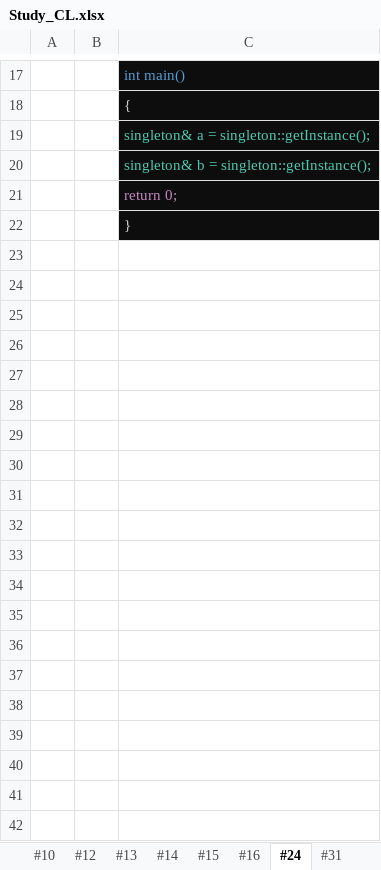
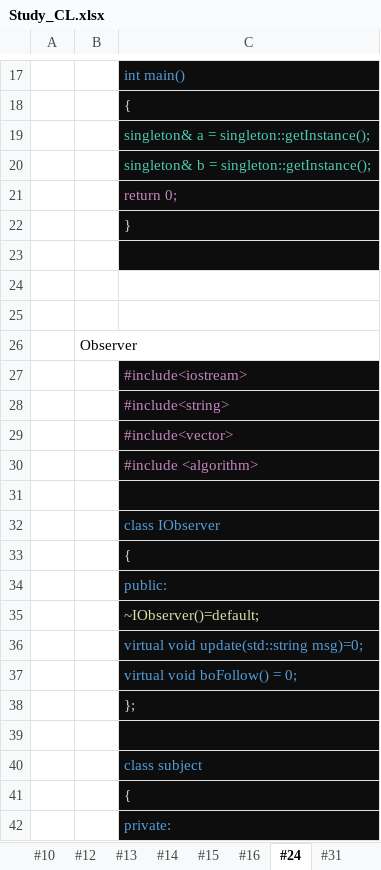
Before and after one commit to HoangAnh-Dinh/C-_Learning, an Excel workbook: Study_CL.xlsx, sheet #24, drawn as a sheet; only a part is shown, gaps mark what is left out; values as stored, in another font and other column widths than the file's, no borders; the diff covers the shown part only; the diff names each change by its address in the sheet, - before the commit and + after, or states it on an @@ line.

Commit message:
AnhDXH study design pattern

```diff
--- a/Study_CL.xlsx (sheet #24)
+++ b/Study_CL.xlsx (sheet #24)
+row 23: (empty)
+row 24: (empty)
+row 25: (empty)
+row 26:  | Observer
+row 27:  |  | #include<iostream>
+row 28:  |  | #include<string>
+row 29:  |  | #include<vector>
+row 30:  |  | #include <algorithm>
+row 31: (empty)
+row 32:  |  | class IObserver
+row 33:  |  | {
+row 34:  |  | public:
+row 35:  |  | ~IObserver()=default;
+row 36:  |  | virtual void update(std::string msg)=0;
+row 37:  |  | virtual void boFollow() = 0;
+row 38:  |  | };
+row 39: (empty)
+row 40:  |  | class subject
+row 41:  |  | {
+row 42:  |  | private:
```
Also changed, not shown: 66 added rows elsewhere in this sheet, sheet OutputCatalog, 2 other files.
